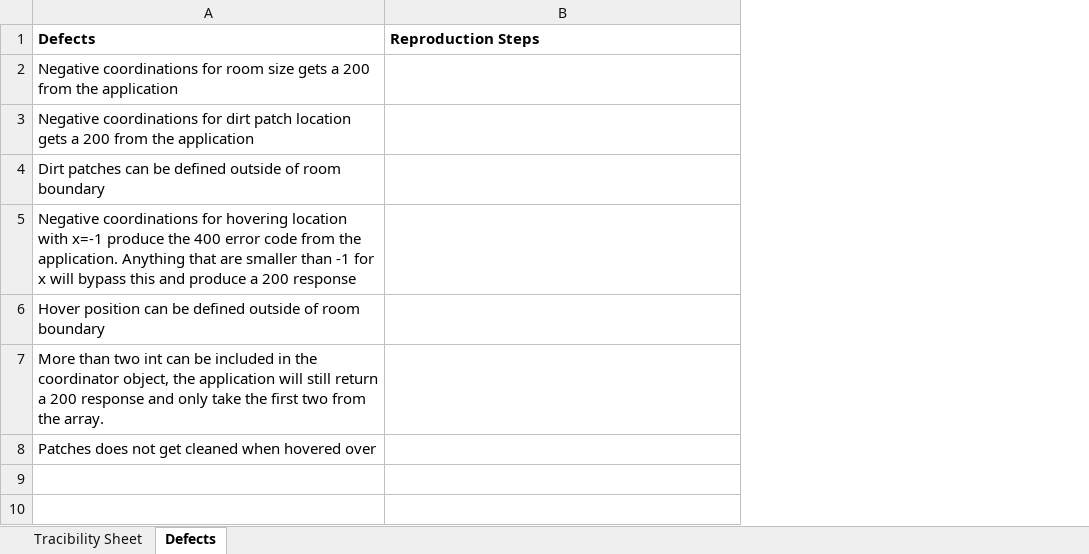
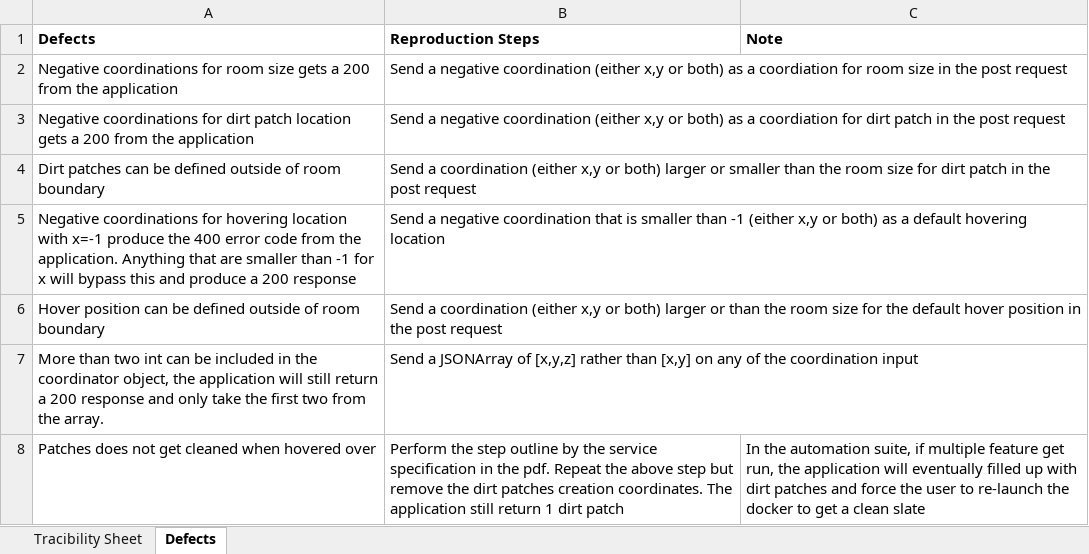
Before and after one commit to htran9695/SDET-PlatformScienceAssigmentAutomationSuite-HaiTran, an Excel workbook: TracibilityandDefectSheet.xlsx, sheet Defects, drawn as a sheet; values as stored, in another font and other column widths than the file's, no borders; the diff names each change by its address in the sheet, - before the commit and + after, or states it on an @@ line.

```diff
--- a/TracibilityandDefectSheet.xlsx (sheet Defects)
+++ b/TracibilityandDefectSheet.xlsx (sheet Defects)
+column C (Note), row 8: In the automation suite, if multiple feature get run, the application will eventually filled up with dirt patches and force the user to re-launch the docker to get a clean slate
-B2 (Reproduction Steps): (empty)
+B2 (Reproduction Steps): Send a negative coordination (either x,y or both) as a coordiation for room size in the post request
-B3 (Reproduction Steps): (empty)
+B3 (Reproduction Steps): Send a negative coordination (either x,y or both) as a coordiation for dirt patch in the post request
-B4 (Reproduction Steps): (empty)
+B4 (Reproduction Steps): Send a coordination (either x,y or both) larger or smaller than the room size for dirt patch in the post request
-B5 (Reproduction Steps): (empty)
+B5 (Reproduction Steps): Send a negative coordination that is smaller than -1 (either x,y or both) as a default hovering location
-B6 (Reproduction Steps): (empty)
+B6 (Reproduction Steps): Send a coordination (either x,y or both) larger or than the room size for the default hover position in the post request
-B7 (Reproduction Steps): (empty)
+B7 (Reproduction Steps): Send a JSONArray of [x,y,z] rather than [x,y] on any of the coordination input
-B8 (Reproduction Steps): (empty)
+B8 (Reproduction Steps): Perform the step outline by the service specification in the pdf. Repeat the above step but remove the dirt patches creation coordinates. The application still return 1 dirt patch
```
Also changed, not shown: sheet Tracibility Sheet, 5 other files.
